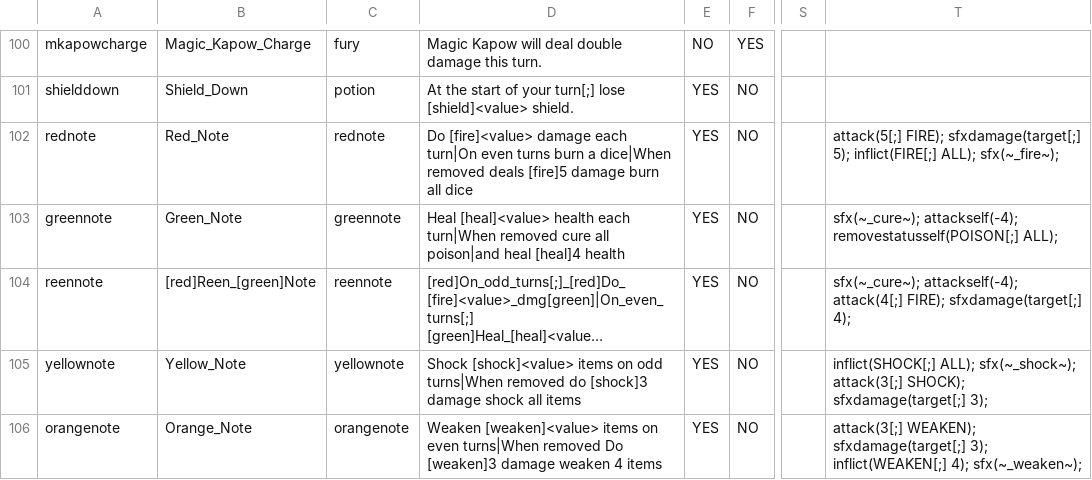
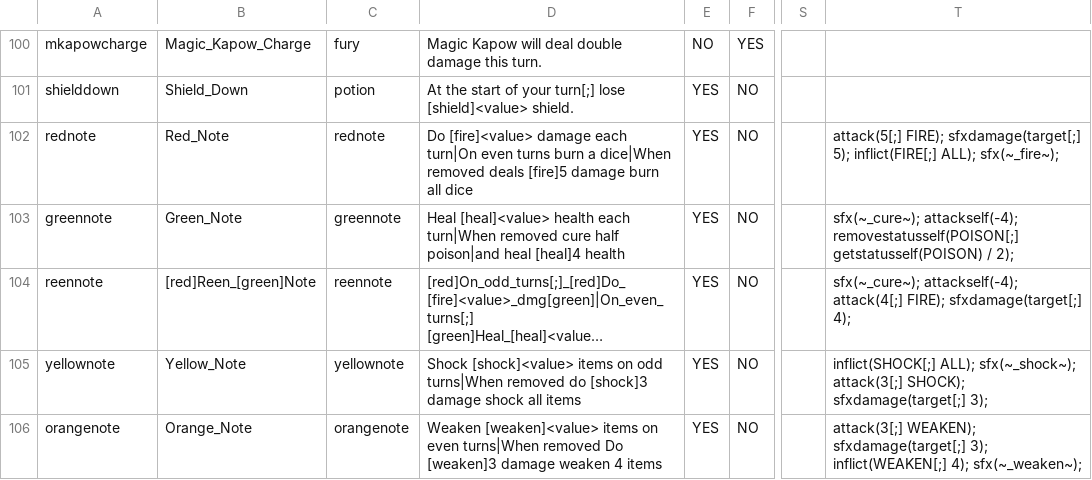
Before and after one commit to godisgoodmatt/christmasspecial, a CSV file: _append/data/text/statuseffects.csv, drawn as a sheet; only a part is shown, gaps mark what is left out; long unchanged cells end in …; the diff names each change by its address in the sheet, - before the commit and + after, or states it on an @@ line.

```diff
--- a/_append/data/text/statuseffects.csv
+++ b/_append/data/text/statuseffects.csv
-D103: …removed cure all poison|and heal…
+D103: …removed cure half poison|and heal…
-T103: …attackself(-4); removestatusself(POISON[;] ALL);
+T103: …attackself(-4); removestatusself(POISON[;] getstatusself(POISON) / 2);
```
Also changed, not shown: 2 other files.
